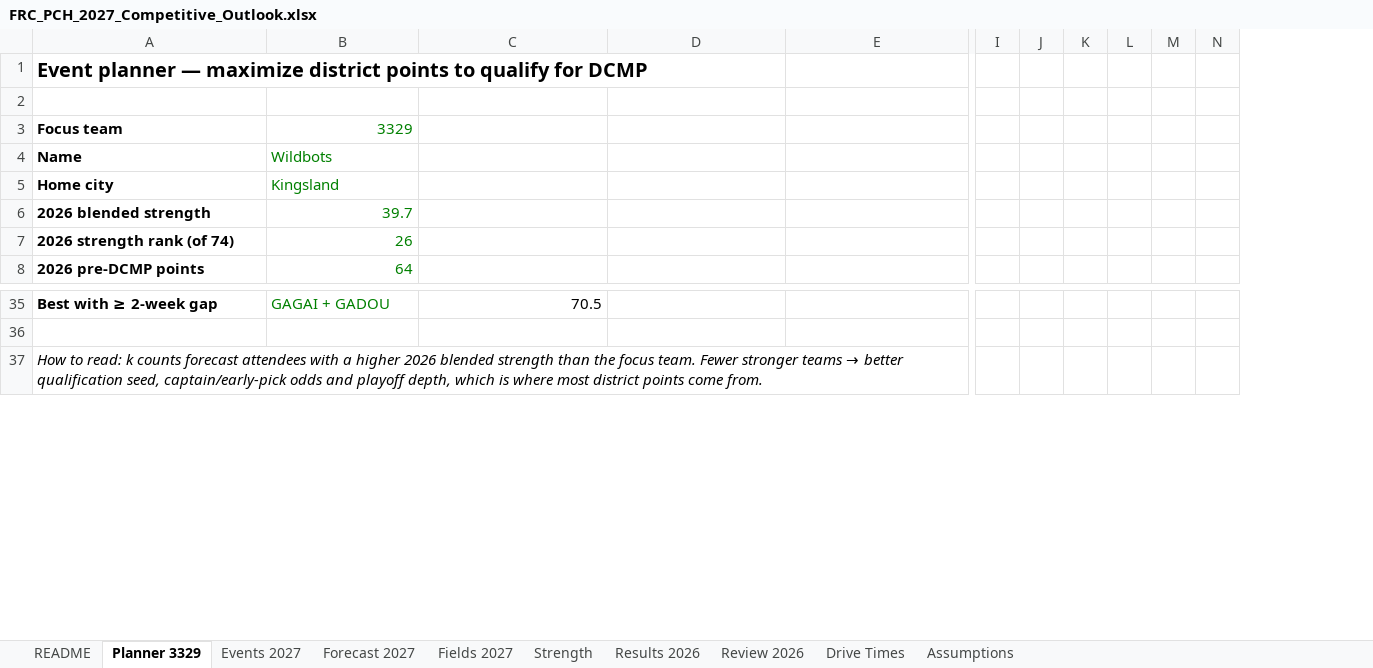
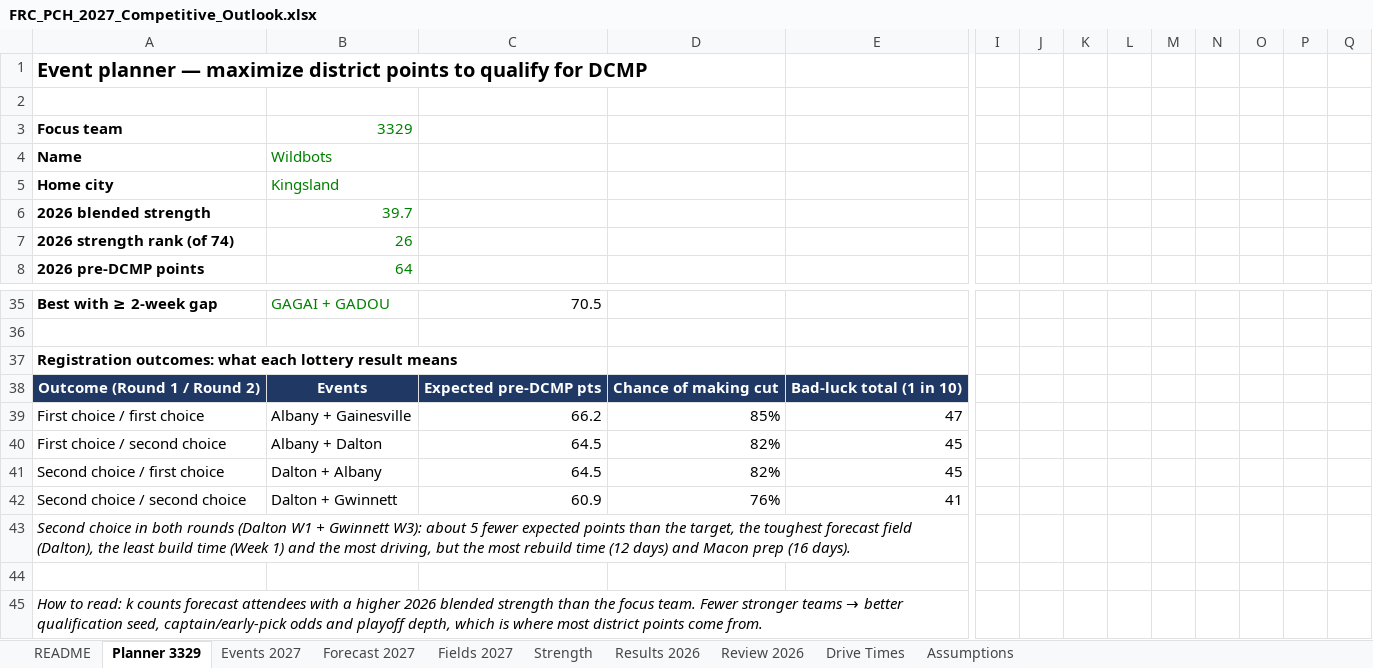
Before and after one commit to LTCjRet/wildbots-2027, an Excel workbook: files/FRC_PCH_2027_Competitive_Outlook.xlsx, sheet Planner 3329, drawn as a sheet; only a part is shown, gaps mark what is left out; values as stored, in another font and other column widths than the file's, no borders; conditional formats not drawn; rows hold the shown columns only; the diff names each change by its address in the sheet, - before the commit and + after, or states it on an @@ line.

Commit message:
Update workbook with DCMP qualification risk

```diff
--- a/files/FRC_PCH_2027_Competitive_Outlook.xlsx (sheet Planner 3329)
+++ b/files/FRC_PCH_2027_Competitive_Outlook.xlsx (sheet Planner 3329)
+column O, empty
+column P, empty
+column Q, empty
+row 37: Registration outcomes: what each lottery result means
+row 38: Outcome (Round 1 / Round 2) | Events | Expected pre-DCMP pts | Chance of making cut | Bad-luck total (1 in 10)
+row 39: First choice / first choice | Albany + Gainesville | 66.2 | 85% | 47
+row 40: First choice / second choice | Albany + Dalton | 64.5 | 82% | 45
+row 41: Second choice / first choice | Dalton + Albany | 64.5 | 82% | 45
+row 42: Second choice / second choice | Dalton + Gwinnett | 60.9 | 76% | 41
+row 43: Second choice in both rounds (Dalton W1 + Gwinnett W3): about 5 fewer expected points than the target, the toughest forecast field (Dalton), the least build time (Week 1) and the most driving, but the most rebuild time (12 days) and Macon prep (16 days).
+row 44: (empty)
```
Also changed, not shown: sheet Assumptions, sheet README, 1 other file.
